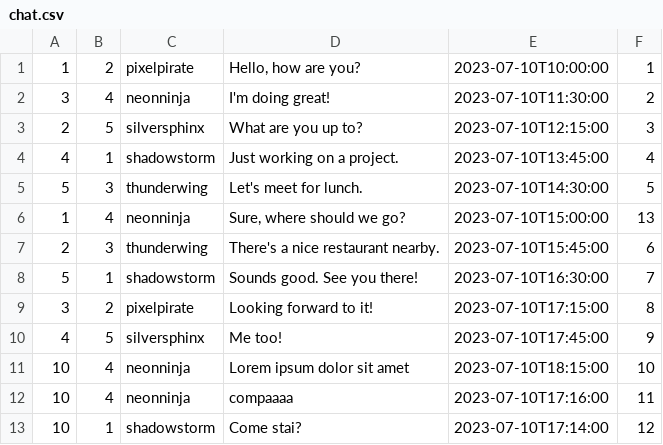
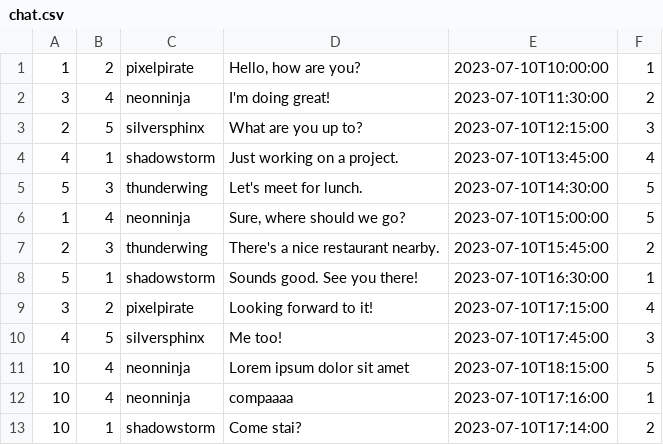
Before and after one commit to GiVill/Progetto-2022-2023-Villella-Dattilo-Laise-Trovato-Aloisio, a CSV file: VintedProject/src/main/resources/data/chat.csv, drawn as a sheet.

Commit message:
fix chat ?

```diff
--- a/VintedProject/src/main/resources/data/chat.csv
+++ b/VintedProject/src/main/resources/data/chat.csv
@@ -5,9 +5,9 @@
 5;3;thunderwing;"Let's meet for lunch.";2023-07-10T14:30:00;5
-1;4;neonninja;"Sure, where should we go?";2023-07-10T15:00:00;13
-2;3;thunderwing;"There's a nice restaurant nearby.";2023-07-10T15:45:00;6
-5;1;shadowstorm;"Sounds good. See you there!";2023-07-10T16:30:00;7
-3;2;pixelpirate;"Looking forward to it!";2023-07-10T17:15:00;8
-4;5;silversphinx;"Me too!";2023-07-10T17:45:00;9
-10;4;neonninja;"Lorem ipsum dolor sit amet";2023-07-10T18:15:00;10
-10;4;neonninja;"compaaaa";2023-07-10T17:16:00;11
-10;1;shadowstorm;"Come stai?";2023-07-10T17:14:00;12
+1;4;neonninja;"Sure, where should we go?";2023-07-10T15:00:00;5
+2;3;thunderwing;"There's a nice restaurant nearby.";2023-07-10T15:45:00;2
+5;1;shadowstorm;"Sounds good. See you there!";2023-07-10T16:30:00;1
+3;2;pixelpirate;"Looking forward to it!";2023-07-10T17:15:00;4
+4;5;silversphinx;"Me too!";2023-07-10T17:45:00;3
+10;4;neonninja;"Lorem ipsum dolor sit amet";2023-07-10T18:15:00;5
+10;4;neonninja;"compaaaa";2023-07-10T17:16:00;1
+10;1;shadowstorm;"Come stai?";2023-07-10T17:14:00;2
```
Also changed, not shown: 7 other files.
